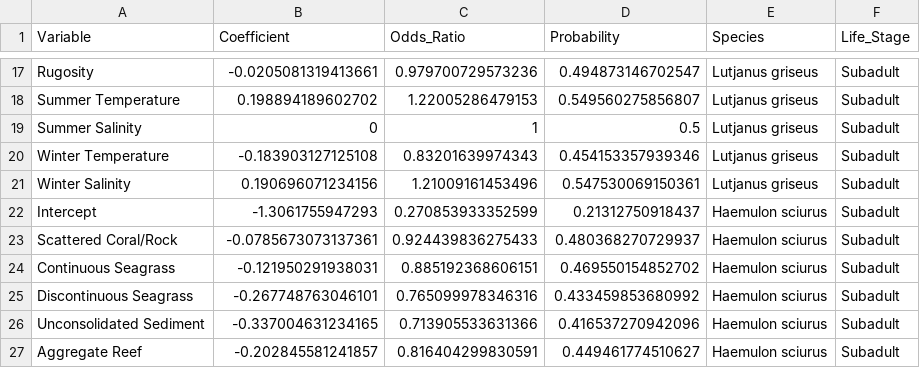
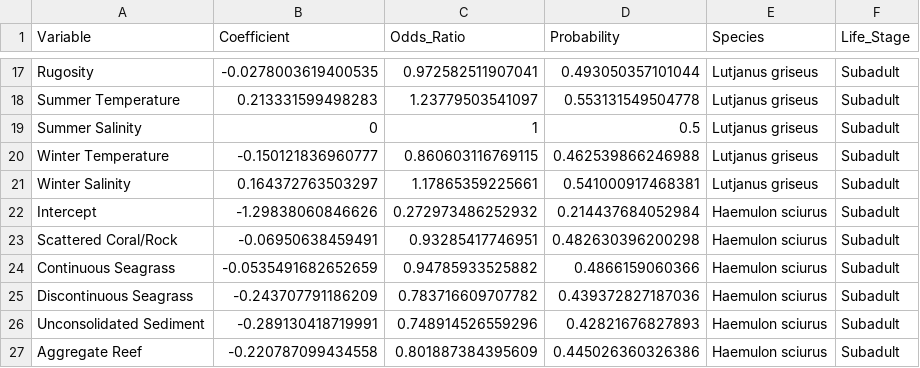
Before and after one commit to CHANGE-Lab/FL_Habitat_Suitability, a CSV file: Data/Subadult_Lasso_Coefficients.csv, drawn as a sheet; only a part is shown, gaps mark what is left out; the diff covers the shown part only.

```diff
--- a/Data/Subadult_Lasso_Coefficients.csv
+++ b/Data/Subadult_Lasso_Coefficients.csv
@@ -17,11 +17,11 @@
-"Rugosity",-0.0205081319413661,0.979700729573236,0.494873146702547,"Lutjanus griseus","Subadult"
-"Summer Temperature",0.198894189602702,1.22005286479153,0.549560275856807,"Lutjanus griseus","Subadult"
+"Rugosity",-0.0278003619400535,0.972582511907041,0.493050357101044,"Lutjanus griseus","Subadult"
+"Summer Temperature",0.213331599498283,1.23779503541097,0.553131549504778,"Lutjanus griseus","Subadult"
 "Summer Salinity",0,1,0.5,"Lutjanus griseus","Subadult"
-"Winter Temperature",-0.183903127125108,0.83201639974343,0.454153357939346,"Lutjanus griseus","Subadult"
-"Winter Salinity",0.190696071234156,1.21009161453496,0.547530069150361,"Lutjanus griseus","Subadult"
-"Intercept",-1.3061755947293,0.270853933352599,0.21312750918437,"Haemulon sciurus","Subadult"
-"Scattered Coral/Rock",-0.0785673073137361,0.924439836275433,0.480368270729937,"Haemulon sciurus","Subadult"
-"Continuous Seagrass",-0.121950291938031,0.885192368606151,0.469550154852702,"Haemulon sciurus","Subadult"
-"Discontinuous Seagrass",-0.267748763046101,0.765099978346316,0.433459853680992,"Haemulon sciurus","Subadult"
-"Unconsolidated Sediment",-0.337004631234165,0.713905533631366,0.416537270942096,"Haemulon sciurus","Subadult"
-"Aggregate Reef",-0.202845581241857,0.816404299830591,0.449461774510627,"Haemulon sciurus","Subadult"
+"Winter Temperature",-0.150121836960777,0.860603116769115,0.462539866246988,"Lutjanus griseus","Subadult"
+"Winter Salinity",0.164372763503297,1.17865359225661,0.541000917468381,"Lutjanus griseus","Subadult"
+"Intercept",-1.29838060846626,0.272973486252932,0.214437684052984,"Haemulon sciurus","Subadult"
+"Scattered Coral/Rock",-0.06950638459491,0.93285417746951,0.482630396200298,"Haemulon sciurus","Subadult"
+"Continuous Seagrass",-0.0535491682652659,0.94785933525882,0.4866159060366,"Haemulon sciurus","Subadult"
+"Discontinuous Seagrass",-0.243707791186209,0.783716609707782,0.439372827187036,"Haemulon sciurus","Subadult"
+"Unconsolidated Sediment",-0.289130418719991,0.748914526559296,0.42821676827893,"Haemulon sciurus","Subadult"
+"Aggregate Reef",-0.220787099434558,0.801887384395609,0.445026360326386,"Haemulon sciurus","Subadult"
```
Also changed, not shown: 72 edited cells elsewhere in this file, Data/Correlation_Full_Predictor_Set.csv, Data/Subadult_Bluestriped_Grunt_Full_Dataset.csv, 20 other files.
